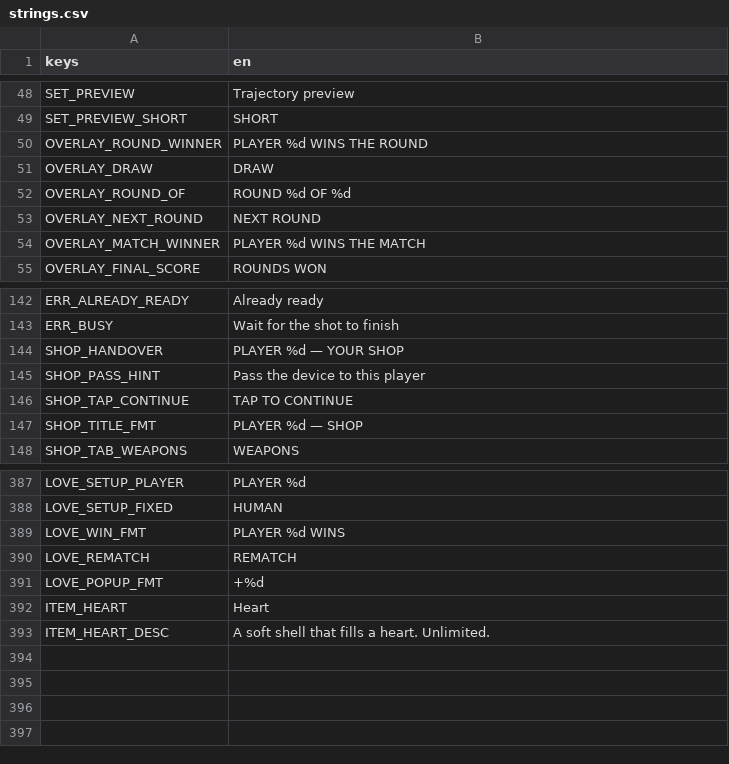
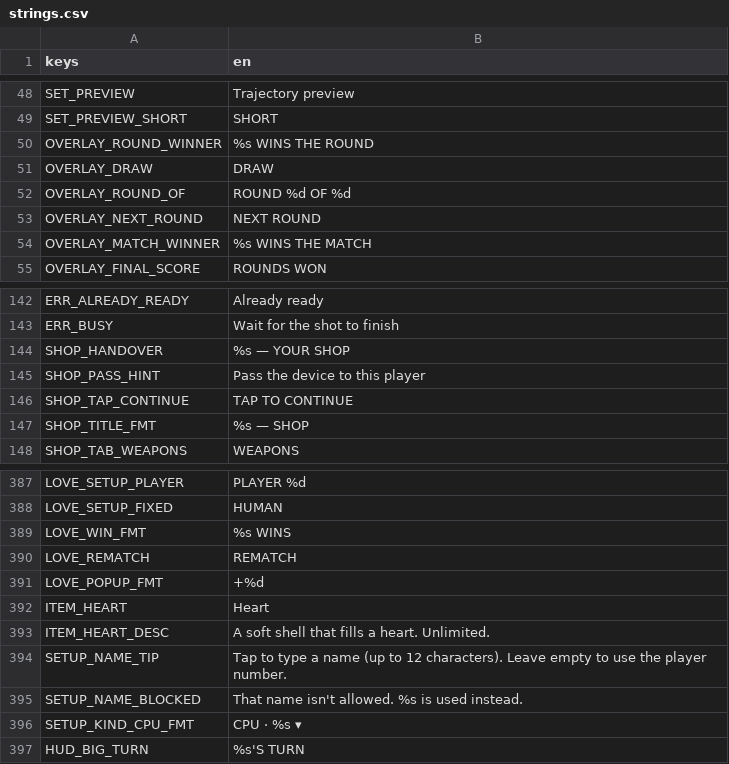
Before and after one commit to wrynn7-ctrl/scorched-earth-clone, a CSV file: game/locale/strings.csv, drawn as a sheet; only a part is shown, gaps mark what is left out.

```diff
--- a/game/locale/strings.csv
+++ b/game/locale/strings.csv
@@ -49,3 +49,3 @@ SET_PREVIEW,Trajectory preview
 SET_PREVIEW_SHORT,SHORT
-OVERLAY_ROUND_WINNER,PLAYER %d WINS THE ROUND
+OVERLAY_ROUND_WINNER,%s WINS THE ROUND
 OVERLAY_DRAW,DRAW
@@ -53,3 +53,3 @@ OVERLAY_ROUND_OF,ROUND %d OF %d
 OVERLAY_NEXT_ROUND,NEXT ROUND
-OVERLAY_MATCH_WINNER,PLAYER %d WINS THE MATCH
+OVERLAY_MATCH_WINNER,%s WINS THE MATCH
 OVERLAY_FINAL_SCORE,ROUNDS WON
@@ -143,6 +143,6 @@ ERR_ALREADY_READY,Already ready
 ERR_BUSY,Wait for the shot to finish
-SHOP_HANDOVER,PLAYER %d — YOUR SHOP
+SHOP_HANDOVER,%s — YOUR SHOP
 SHOP_PASS_HINT,Pass the device to this player
 SHOP_TAP_CONTINUE,TAP TO CONTINUE
-SHOP_TITLE_FMT,PLAYER %d — SHOP
+SHOP_TITLE_FMT,%s — SHOP
 SHOP_TAB_WEAPONS,WEAPONS
@@ -388,3 +388,3 @@ LOVE_SETUP_PLAYER,PLAYER %d
 LOVE_SETUP_FIXED,HUMAN
-LOVE_WIN_FMT,PLAYER %d WINS
+LOVE_WIN_FMT,%s WINS
 LOVE_REMATCH,REMATCH
@@ -393 +393,5 @@ ITEM_HEART,Heart
 ITEM_HEART_DESC,A soft shell that fills a heart. Unlimited.
+SETUP_NAME_TIP,Tap to type a name (up to 12 characters). Leave empty to use the player number.
+SETUP_NAME_BLOCKED,That name isn't allowed. %s is used instead.
+SETUP_KIND_CPU_FMT,CPU · %s ▾
+HUD_BIG_TURN,%s'S TURN
```
Also changed, not shown: 37 other files.
